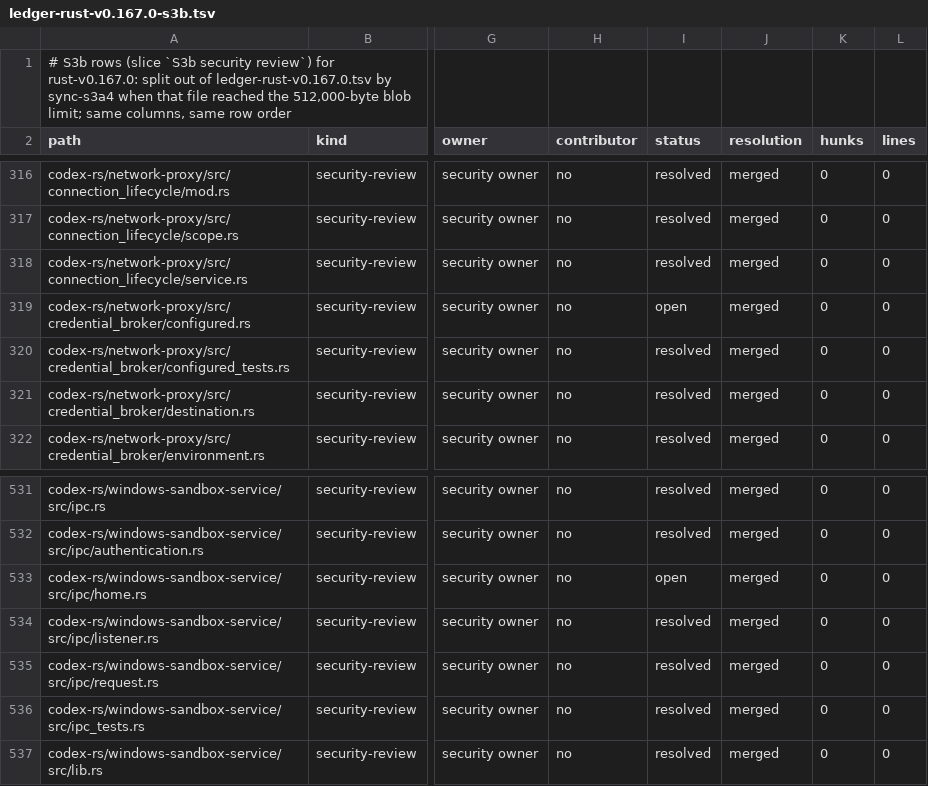
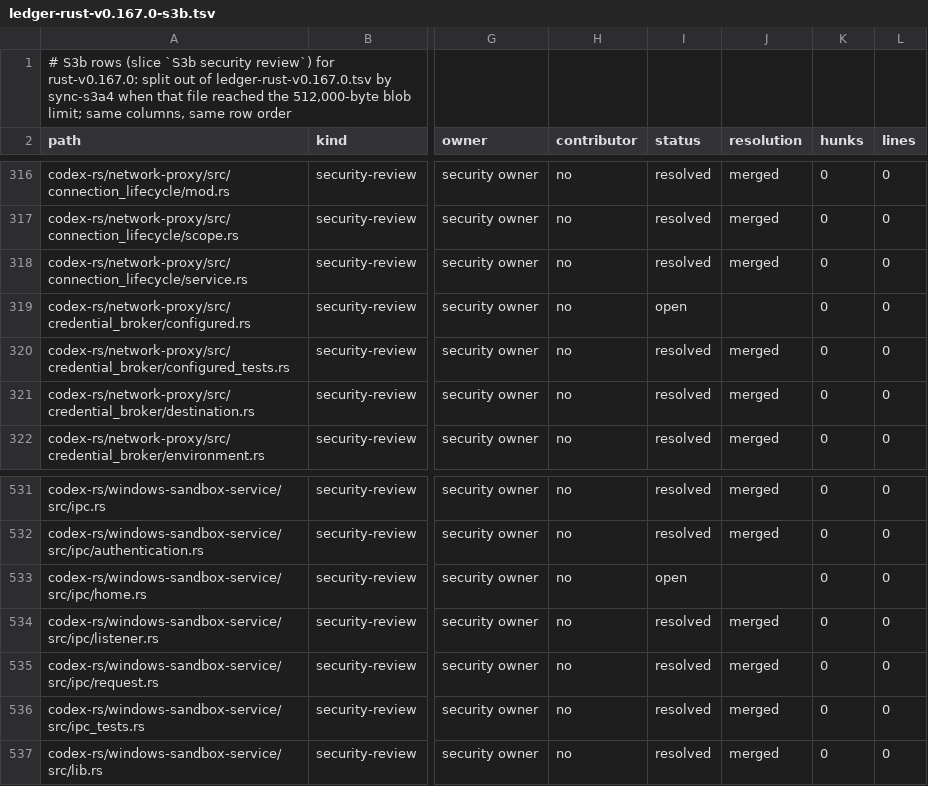
Before and after one commit to CorbanuCore/CorbanuTerminal, a TSV file: docs/management/upstreamSync/ledger-rust-v0.167.0-s3b.tsv, drawn as a sheet; only a part is shown, gaps mark what is left out; the diff names each change by its address in the sheet, - before the commit and + after, or states it on an @@ line.

Commit message:
S3b ledger: review r2 (#2276): open rows carry no resolution

```diff
--- a/docs/management/upstreamSync/ledger-rust-v0.167.0-s3b.tsv
+++ b/docs/management/upstreamSync/ledger-rust-v0.167.0-s3b.tsv
-J319 (resolution): merged
+J319 (resolution): (empty)
-J533 (resolution): merged
+J533 (resolution): (empty)
```
